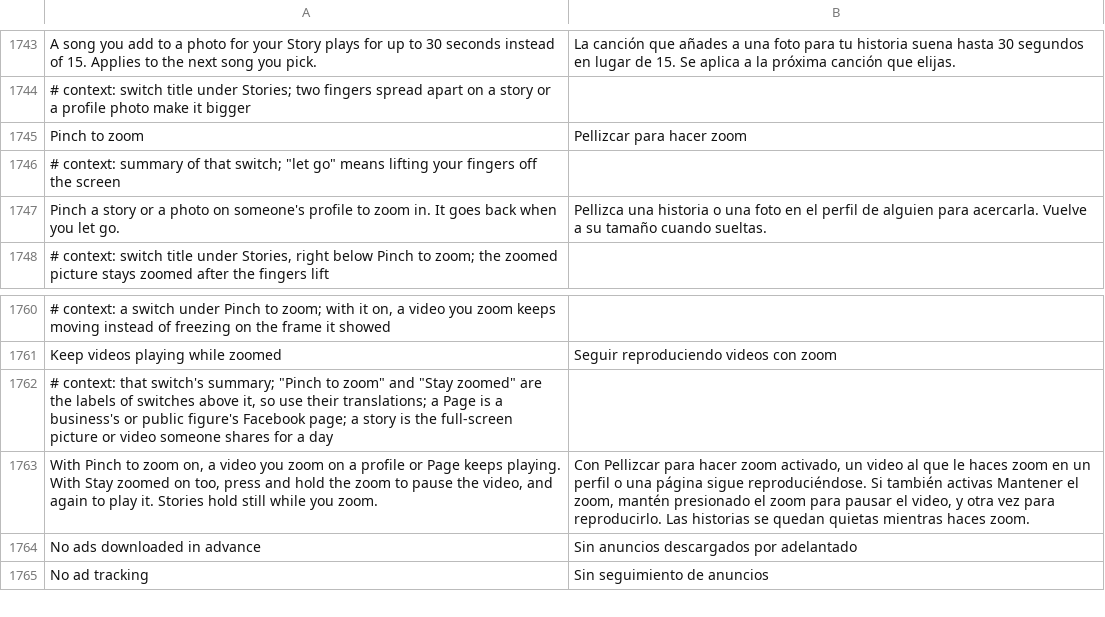
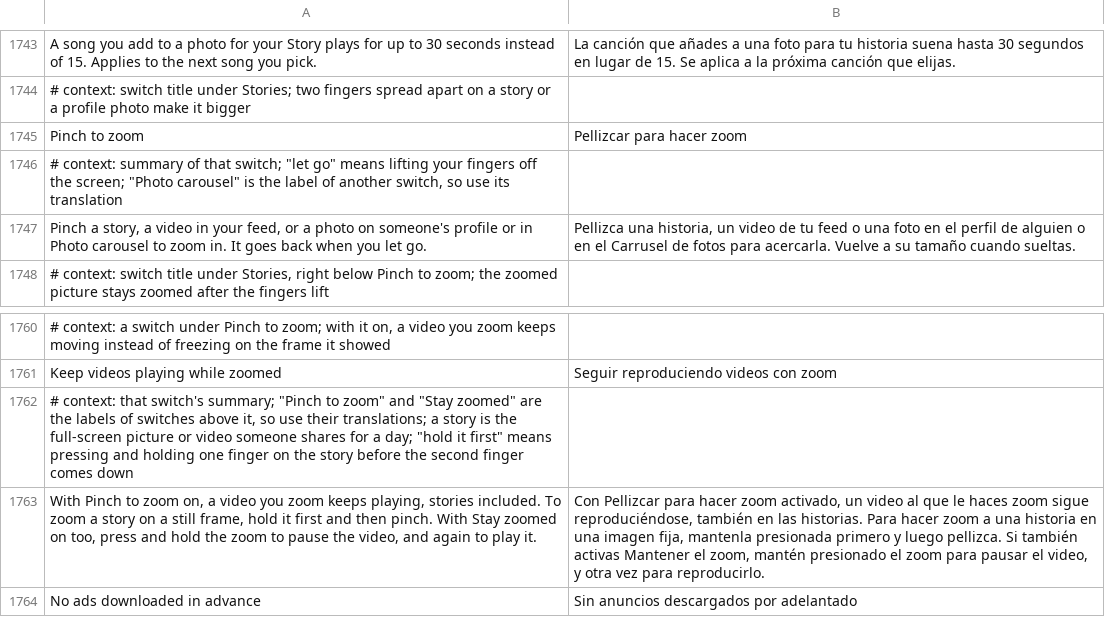
Before and after one commit to SysAdminDoc/HushFacebook, a TSV file: extensions/shared/library/src/main/l10n/es.tsv, drawn as a sheet; only a part is shown, gaps mark what is left out; the shorter side is filled out with more unchanged rows; removed rows and columns are numbered as before the commit, all else as after; the diff names each change by its address in the sheet, - before the commit and + after, or states it on an @@ line.

```diff
--- a/extensions/shared/library/src/main/l10n/es.tsv
+++ b/extensions/shared/library/src/main/l10n/es.tsv
-A1746: …off the screen
+A1746: …off the screen; "Photo carousel" is the label of another switch, so use its translation
-row 1747: Pinch a story or a photo on someone's profile to zoom in. It goes back when you let go. | Pellizca una historia o una foto en el perfil de alguien para acercarla. Vuelve a su tamaño cuando sueltas.
+row 1747: Pinch a story, a video in your feed, or a photo on someone's profile or in Photo carousel to zoom in. It goes back when you let go. | Pellizca una historia, un video de tu feed o una foto en el perfil de alguien o en el Carrusel de fotos para acercarla. Vuelve a su tamaño cuando sueltas.
-A1762: …translations; a Page is a business's or public figure's Facebook page; a story is the full-screen picture or video someone shares for a day
+A1762: …translations; a story is the full-screen picture or video someone shares for a day; "hold it first" means pressing and holding one finger on the story before the second finger comes down
-A1763: …you zoom on a profile or Page keeps playing. With Stay zoomed on too, press and hold the zoom to pause the video, and again to play it. Stories hold still while you zoom.
+A1763: …you zoom keeps playing, stories included. To zoom a story on a still frame, hold it first and then pinch. With Stay zoomed on too, press and hold the zoom to pause the video, and again to play it.
-B1763: …haces zoom en un perfil o una página sigue reproduciéndose. Si también activas Mantener el zoom, mantén presionado el zoom para pausar el video, y otra vez para reproducirlo. Las historias se quedan quietas mientras haces zoom.
+B1763: …haces zoom sigue reproduciéndose, también en las historias. Para hacer zoom a una historia en una imagen fija, mantenla presionada primero y luego pellizca. Si también activas Mantener el zoom, mantén presionado el zoom para pausar el video, y otra vez para reproducirlo.
```
Also changed, not shown: extensions/shared/library/src/main/l10n/de.tsv, extensions/shared/library/src/main/l10n/ru.tsv, 25 other files.
